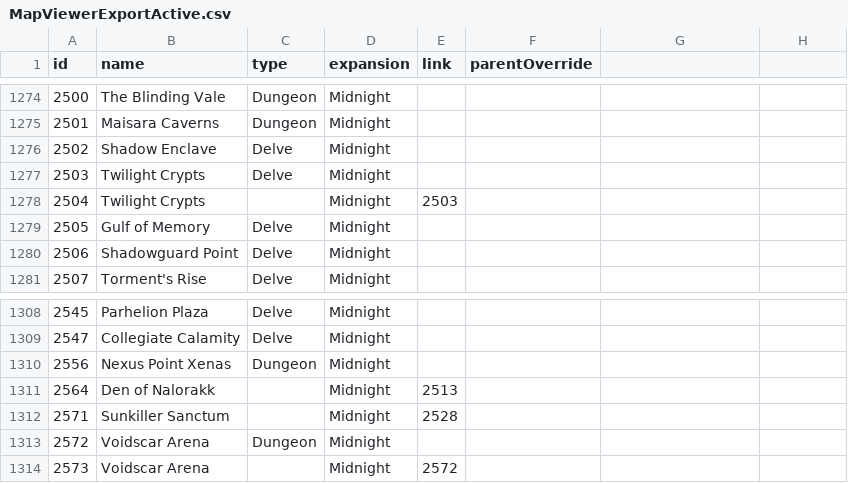
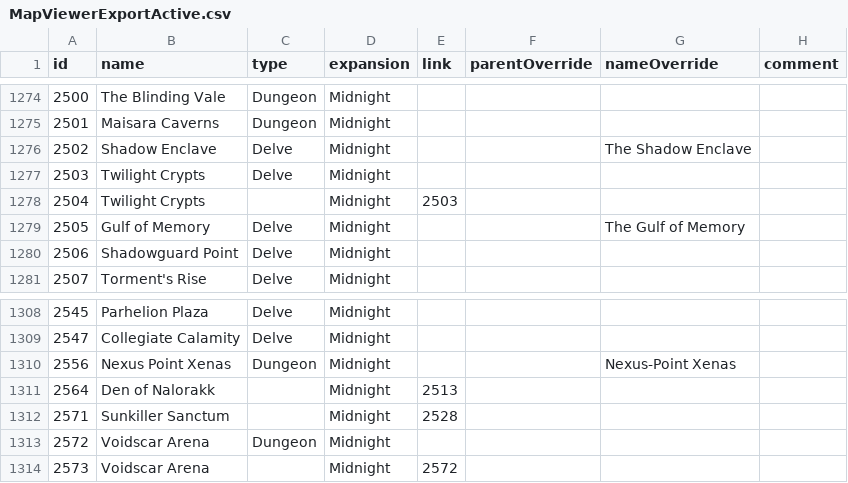
Before and after one commit to TheKrowi/Krowi_AchievementFilter, a CSV file: raw/MapViewerExportActive.csv, drawn as a sheet; only a part is shown, gaps mark what is left out; the diff names each change by its address in the sheet, - before the commit and + after, or states it on an @@ line.

```diff
--- a/raw/MapViewerExportActive.csv
+++ b/raw/MapViewerExportActive.csv
-G1: (empty)
+G1: nameOverride
-H1: (empty)
+H1: comment
-G1276 (nameOverride): (empty)
+G1276 (nameOverride): The Shadow Enclave
-G1279 (nameOverride): (empty)
+G1279 (nameOverride): The Gulf of Memory
-G1310 (nameOverride): (empty)
+G1310 (nameOverride): Nexus-Point Xenas
```
Also changed, not shown: raw/MapViewerExportLinkGroups.csv, raw/MapViewerExportSkip.csv, 18 other files.
